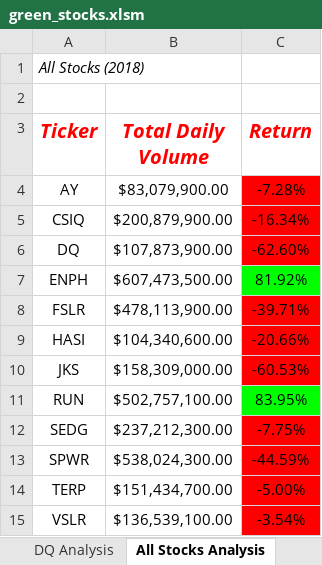
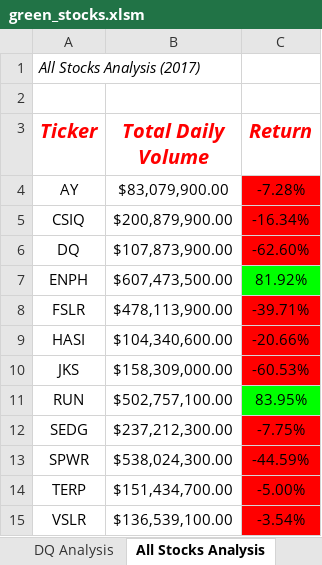
Before and after one commit to chocoplace/stock-analysis, an Excel workbook: green_stocks.xlsm, sheet All Stocks Analysis, drawn as a sheet; values as stored, in another font and other column widths than the file's, no borders; charts and pictures not drawn; the diff names each change by its address in the sheet, - before the commit and + after, or states it on an @@ line.

Commit message:
Add files via upload

```diff
--- a/green_stocks.xlsm (sheet All Stocks Analysis)
+++ b/green_stocks.xlsm (sheet All Stocks Analysis)
-A1 (Ticker): All Stocks (2018)
+A1 (Ticker): All Stocks Analysis (2017)
```
Also changed, not shown: charts or pictures.
